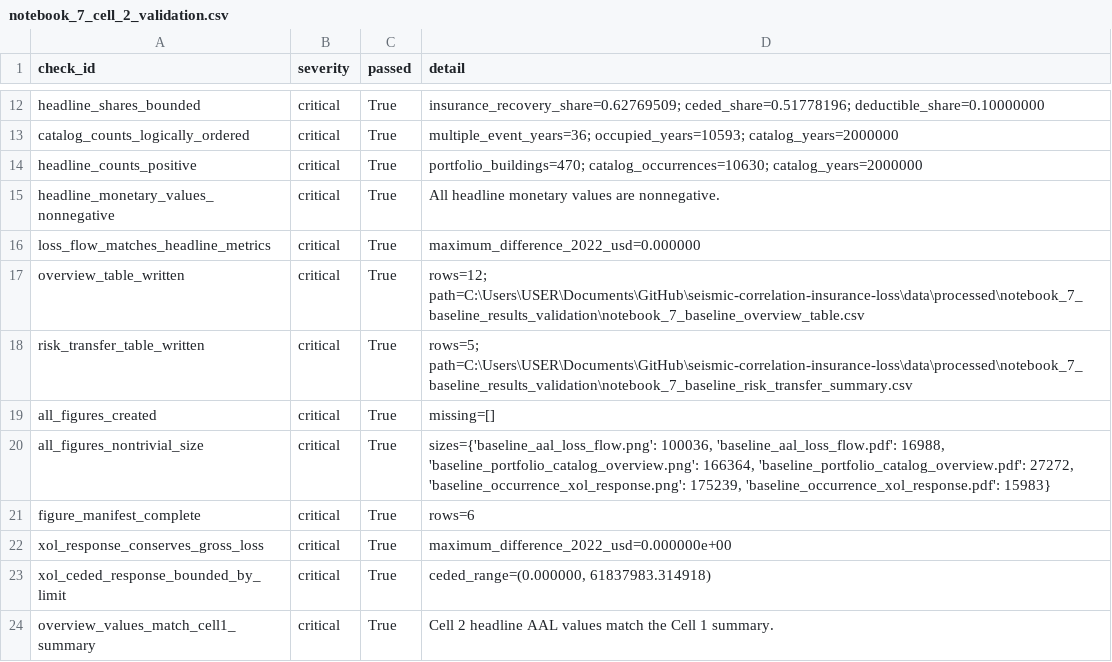
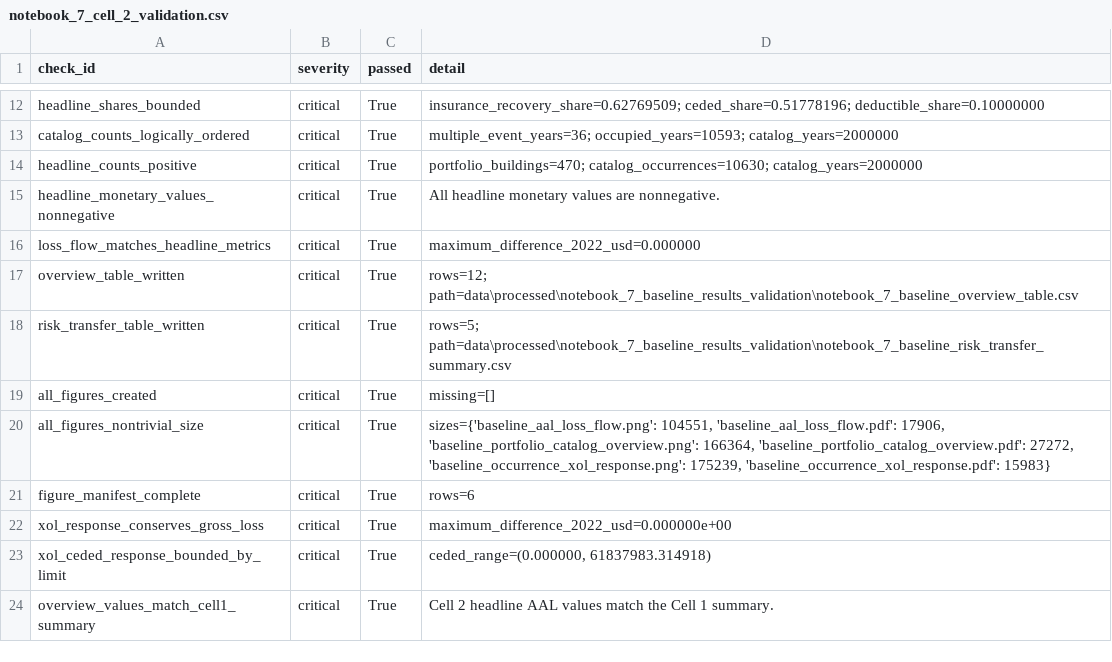
Before and after one commit to NatCatAnalystRandle/seismic-correlation-insurance-loss, a CSV file: data/metadata/notebook_7_baseline_results_validation/notebook_7_cell_2_validation.csv, drawn as a sheet; only a part is shown, gaps mark what is left out.

```diff
--- a/data/metadata/notebook_7_baseline_results_validation/notebook_7_cell_2_validation.csv
+++ b/data/metadata/notebook_7_baseline_results_validation/notebook_7_cell_2_validation.csv
@@ -16,6 +16,6 @@ headline_monetary_values_nonnegative,critical,True,All headline monetary values
 loss_flow_matches_headline_metrics,critical,True,maximum_difference_2022_usd=0.000000
-overview_table_written,critical,True,rows=12; path=C:\Users\USER\Documents\GitHub\seismic-correlation-insurance-loss\data\processed\notebook_7_baseline_results_validation\notebook_7_baseline_overview_table.csv
-risk_transfer_table_written,critical,True,rows=5; path=C:\Users\USER\Documents\GitHub\seismic-correlation-insurance-loss\data\processed\notebook_7_baseline_results_validation\notebook_7_baseline_risk_transfer_summary.csv
+overview_table_written,critical,True,rows=12; path=data\processed\notebook_7_baseline_results_validation\notebook_7_baseline_overview_table.csv
+risk_transfer_table_written,critical,True,rows=5; path=data\processed\notebook_7_baseline_results_validation\notebook_7_baseline_risk_transfer_summary.csv
 all_figures_created,critical,True,missing=[]
-all_figures_nontrivial_size,critical,True,"sizes={'baseline_aal_loss_flow.png': 100036, 'baseline_aal_loss_flow.pdf': 16988, 'baseline_portfolio_catalog_overview.png': 166364, 'baseline_portfolio_catalog_overview.pdf': 27272, 'baseline_occurrence_xol_response.png': 175239, 'baseline_occurrence_xol_response.pdf': 15983}"
+all_figures_nontrivial_size,critical,True,"sizes={'baseline_aal_loss_flow.png': 104551, 'baseline_aal_loss_flow.pdf': 17906, 'baseline_portfolio_catalog_overview.png': 166364, 'baseline_portfolio_catalog_overview.pdf': 27272, 'baseline_occurrence_xol_response.png': 175239, 'baseline_occurrence_xol_response.pdf': 15983}"
 figure_manifest_complete,critical,True,rows=6
```
Also changed, not shown: data/metadata/notebook_7_baseline_results_validation/notebook_7_cell_4_validation.csv, 4 other files.
